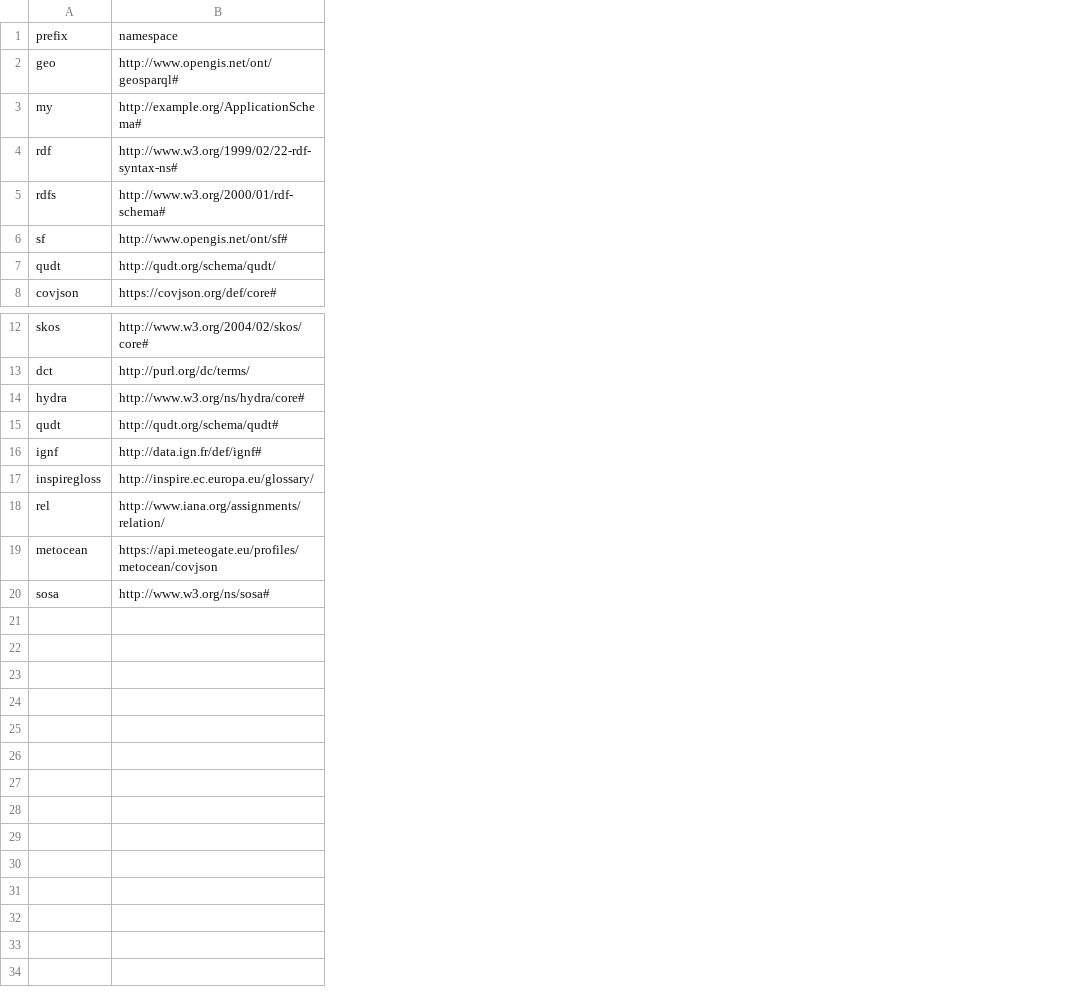
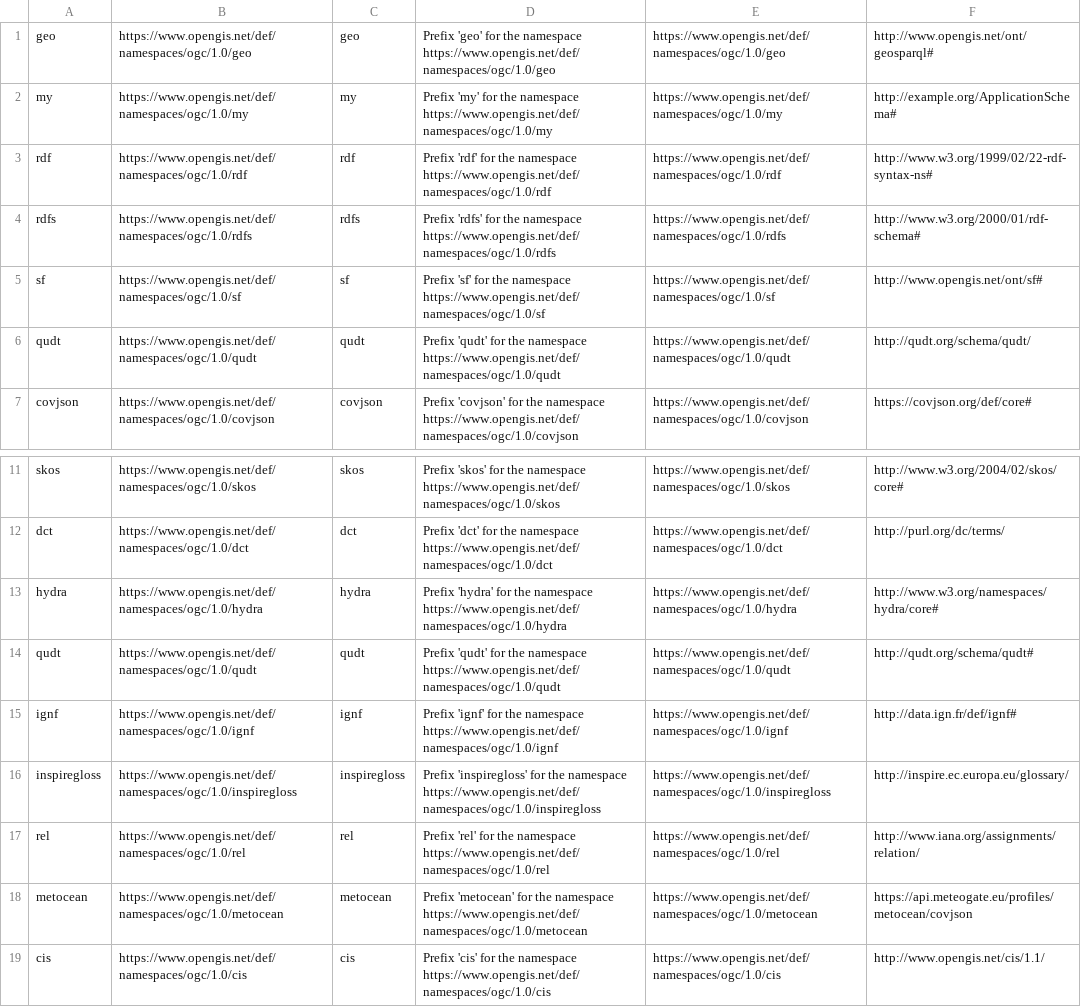
Before and after one commit to opengeospatial/NamingAuthority, a CSV file: incubation/namespaces/namespaces.csv, drawn as a sheet; only a part is shown, gaps mark what is left out; removed rows and columns are numbered as before the commit, all else as after; the diff names each change by its address in the sheet, - before the commit and + after, or states it on an @@ line.

Commit message:
adds namespaces register to incubator

```diff
--- a/incubation/namespaces/namespaces.csv
+++ b/incubation/namespaces/namespaces.csv
+column B, rows 1-7: https://www.opengis.net/def/namespaces/ogc/1.0/geo | https://www.opengis.net/def/namespaces/ogc/1.0/my | https://www.opengis.net/def/namespaces/ogc/1.0/rdf | https://www.opengis.net/def/namespaces/ogc/1.0/rdfs | https://www.opengis.net/def/namespaces/ogc/1.0/sf | https://www.opengis.net/def/namespaces/ogc/1.0/qudt | https://www.opengis.net/def/namespaces/ogc/1.0/covjson; rows 11-18: https://www.opengis.net/def/namespaces/ogc/1.0/skos | https://www.opengis.net/def/namespaces/ogc/1.0/dct | https://www.opengis.net/def/namespaces/ogc/1.0/hydra | https://www.opengis.net/def/namespaces/ogc/1.0/qudt | https://www.opengis.net/def/namespaces/ogc/1.0/ignf | https://www.opengis.net/def/namespaces/ogc/1.0/inspiregloss | https://www.opengis.net/def/namespaces/ogc/1.0/rel | https://www.opengis.net/def/namespaces/ogc/1.0/metocean
+column C, rows 1-7: geo | my | rdf | rdfs | sf | qudt | covjson; rows 11-18: skos | dct | hydra | qudt | ignf | inspiregloss | rel | metocean
+column D, rows 1-7: Prefix 'geo' for the namespace https://www.opengis.net/def/namespaces/ogc/1.0/geo | Prefix 'my' for the namespace https://www.opengis.net/def/namespaces/ogc/1.0/my | Prefix 'rdf' for the namespace https://www.opengis.net/def/namespaces/ogc/1.0/rdf | Prefix 'rdfs' for the namespace https://www.opengis.net/def/namespaces/ogc/1.0/rdfs | Prefix 'sf' for the namespace https://www.opengis.net/def/namespaces/ogc/1.0/sf | Prefix 'qudt' for the namespace https://www.opengis.net/def/namespaces/ogc/1.0/qudt | Prefix 'covjson' for the namespace https://www.opengis.net/def/namespaces/ogc/1.0/covjson; rows 11-18: Prefix 'skos' for the namespace https://www.opengis.net/def/namespaces/ogc/1.0/skos | Prefix 'dct' for the namespace https://www.opengis.net/def/namespaces/ogc/1.0/dct | Prefix 'hydra' for the namespace https://www.opengis.net/def/namespaces/ogc/1.0/hydra | Prefix 'qudt' for the namespace https://www.opengis.net/def/namespaces/ogc/1.0/qudt | Prefix 'ignf' for the namespace https://www.opengis.net/def/namespaces/ogc/1.0/ignf | Prefix 'inspiregloss' for the namespace https://www.opengis.net/def/namespaces/ogc/1.0/inspiregloss | Prefix 'rel' for the namespace https://www.opengis.net/def/namespaces/ogc/1.0/rel | Prefix 'metocean' for the namespace https://www.opengis.net/def/namespaces/ogc/1.0/metocean
+column E, rows 1-7: https://www.opengis.net/def/namespaces/ogc/1.0/geo | https://www.opengis.net/def/namespaces/ogc/1.0/my | https://www.opengis.net/def/namespaces/ogc/1.0/rdf | https://www.opengis.net/def/namespaces/ogc/1.0/rdfs | https://www.opengis.net/def/namespaces/ogc/1.0/sf | https://www.opengis.net/def/namespaces/ogc/1.0/qudt | https://www.opengis.net/def/namespaces/ogc/1.0/covjson; rows 11-18: https://www.opengis.net/def/namespaces/ogc/1.0/skos | https://www.opengis.net/def/namespaces/ogc/1.0/dct | https://www.opengis.net/def/namespaces/ogc/1.0/hydra | https://www.opengis.net/def/namespaces/ogc/1.0/qudt | https://www.opengis.net/def/namespaces/ogc/1.0/ignf | https://www.opengis.net/def/namespaces/ogc/1.0/inspiregloss | https://www.opengis.net/def/namespaces/ogc/1.0/rel | https://www.opengis.net/def/namespaces/ogc/1.0/metocean
-row 1: prefix | namespace
-F13: http://www.w3.org/ns/hydra/core#
+F13: http://www.w3.org/namespaces/hydra/core#
-row 20: sosa | http://www.w3.org/ns/sosa#
+row 19: cis | https://www.opengis.net/def/namespaces/ogc/1.0/cis | cis | Prefix 'cis' for the namespace https://www.opengis.net/def/namespaces/ogc/1.0/cis | https://www.opengis.net/def/namespaces/ogc/1.0/cis | http://www.opengis.net/cis/1.1/
```
Also changed, not shown: 3 other files.
